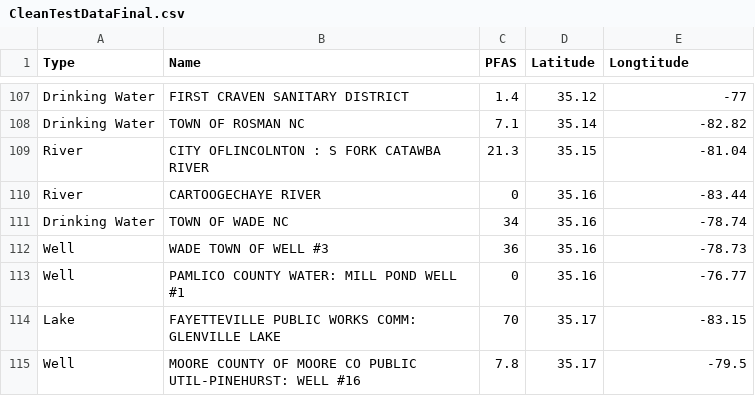
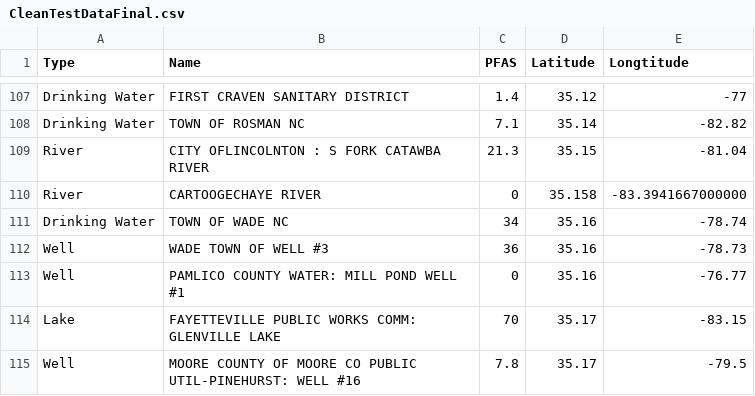
Before and after one commit to aadarsh0709/pfasdatafiles, a CSV file: CleanTestDataFinal.csv, drawn as a sheet; only a part is shown, gaps mark what is left out.

Commit message:
Update CleanTestDataFinal.csv

```diff
--- a/CleanTestDataFinal.csv
+++ b/CleanTestDataFinal.csv
@@ -109,3 +109,3 @@ Drinking Water,TOWN OF ROSMAN NC,7.1,35.14,-82.82
 River,CITY OFLINCOLNTON : S FORK CATAWBA RIVER,21.3,35.15,-81.04
-River,CARTOOGECHAYE RIVER,0,35.16,-83.44
+River,CARTOOGECHAYE RIVER,0, 35.158,-83.3941667000000
 Drinking Water,TOWN OF WADE NC,34,35.16,-78.74
```
